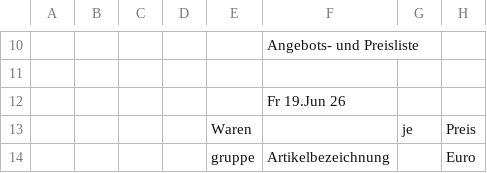
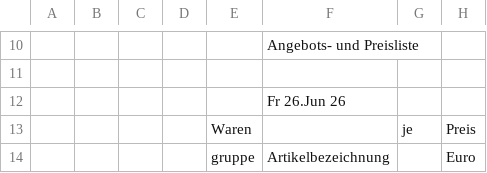
Before and after one commit to Freudenhof/Bestellformular, a CSV file: preisliste.csv, drawn as a sheet; only a part is shown, gaps mark what is left out; the diff covers the shown part only; the diff names each change by its address in the sheet, - before the commit and + after, or states it on an @@ line.

```diff
--- a/preisliste.csv
+++ b/preisliste.csv
-F12: Fr 19.Jun 26
+F12: Fr 26.Jun 26
```
Also changed, not shown: 6 added rows, 10 removed rows, 1 moved row and 18 edited cells elsewhere in this file.
